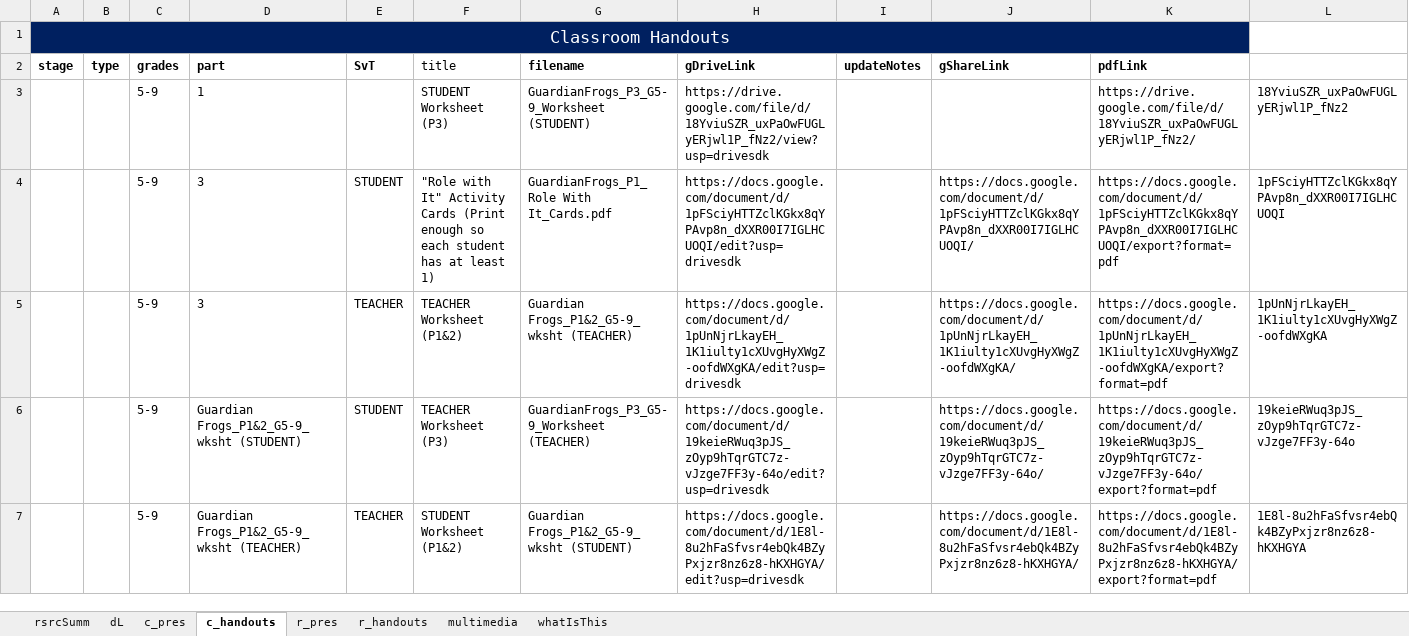
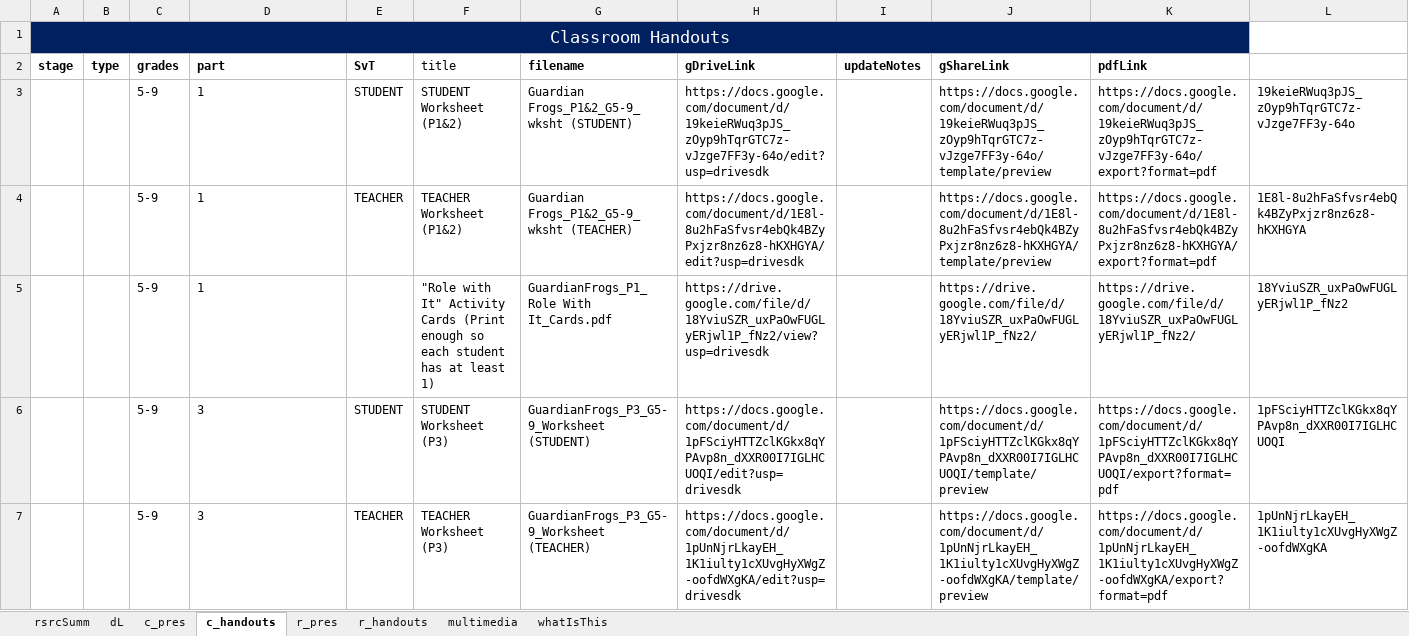
Before and after one commit to galacticpolymath/TEST, an Excel workbook: meta/teaching-materials.xlsx, sheet c_handouts, drawn as a sheet; values as stored, in another font and other column widths than the file's, no borders; conditional formats not drawn; removed rows and columns are numbered as before the commit, all else as after; the diff names each change by its address in the sheet, - before the commit and + after, or states it on an @@ line.

```diff
--- a/meta/teaching-materials.xlsx (sheet c_handouts)
+++ b/meta/teaching-materials.xlsx (sheet c_handouts)
+row 3:  |  | 5-9 | 1 | STUDENT | STUDENT Worksheet (P1&2) | Guardian Frogs_P1&2_G5-9_wksht (STUDENT) | https://docs.google.com/document/d/19keieRWuq3pJS_zOyp9hTqrGTC7z-vJzge7FF3y-64o/edit?usp=drivesdk |  | https://docs.google.com/document/d/19keieRWuq3pJS_zOyp9hTqrGTC7z-vJzge7FF3y-64o/template/preview | https://docs.google.com/document/d/19keieRWuq3pJS_zOyp9hTqrGTC7z-vJzge7FF3y-64o/export?format=pdf | 19keieRWuq3pJS_zOyp9hTqrGTC7z-vJzge7FF3y-64o
+row 4:  |  | 5-9 | 1 | TEACHER | TEACHER Worksheet (P1&2) | Guardian Frogs_P1&2_G5-9_wksht (TEACHER) | https://docs.google.com/document/d/1E8l-8u2hFaSfvsr4ebQk4BZyPxjzr8nz6z8-hKXHGYA/edit?usp=drivesdk |  | https://docs.google.com/document/d/1E8l-8u2hFaSfvsr4ebQk4BZyPxjzr8nz6z8-hKXHGYA/template/preview | https://docs.google.com/document/d/1E8l-8u2hFaSfvsr4ebQk4BZyPxjzr8nz6z8-hKXHGYA/export?format=pdf | 1E8l-8u2hFaSfvsr4ebQk4BZyPxjzr8nz6z8-hKXHGYA
-F5 (title): STUDENT Worksheet (P3)
+F5 (title): "Role with It" Activity Cards (Print enough so each student has at least 1)
-G5 (filename): GuardianFrogs_P3_G5-9_Worksheet (STUDENT)
+G5 (filename): GuardianFrogs_P1_Role With It_Cards.pdf
-J5 (gShareLink): (empty)
+J5 (gShareLink): https://drive.google.com/file/d/18YviuSZR_uxPaOwFUGLyERjwl1P_fNz2/
-F6 (title): "Role with It" Activity Cards (Print enough so each student has at least 1)
+F6 (title): STUDENT Worksheet (P3)
-G6 (filename): GuardianFrogs_P1_Role With It_Cards.pdf
+G6 (filename): GuardianFrogs_P3_G5-9_Worksheet (STUDENT)
-J6 (gShareLink): https://docs.google.com/document/d/1pFSciyHTTZclKGkx8qYPAvp8n_dXXR00I7IGLHCUOQI/
+J6 (gShareLink): https://docs.google.com/document/d/1pFSciyHTTZclKGkx8qYPAvp8n_dXXR00I7IGLHCUOQI/template/preview
-F7 (title): TEACHER Worksheet (P1&2)
+F7 (title): TEACHER Worksheet (P3)
-G7 (filename): Guardian Frogs_P1&2_G5-9_wksht (TEACHER)
+G7 (filename): GuardianFrogs_P3_G5-9_Worksheet (TEACHER)
-J7 (gShareLink): https://docs.google.com/document/d/1pUnNjrLkayEH_1K1iulty1cXUvgHyXWgZ-oofdWXgKA/
+J7 (gShareLink): https://docs.google.com/document/d/1pUnNjrLkayEH_1K1iulty1cXUvgHyXWgZ-oofdWXgKA/template/preview
-row 6:  |  | 5-9 | Guardian Frogs_P1&2_G5-9_wksht (STUDENT) | STUDENT | TEACHER Worksheet (P3) | GuardianFrogs_P3_G5-9_Worksheet (TEACHER) | https://docs.google.com/document/d/19keieRWuq3pJS_zOyp9hTqrGTC7z-vJzge7FF3y-64o/edit?usp=drivesdk |  | https://docs.google.com/document/d/19keieRWuq3pJS_zOyp9hTqrGTC7z-vJzge7FF3y-64o/ | https://docs.google.com/document/d/19keieRWuq3pJS_zOyp9hTqrGTC7z-vJzge7FF3y-64o/export?format=pdf | 19keieRWuq3pJS_zOyp9hTqrGTC7z-vJzge7FF3y-64o
-row 7:  |  | 5-9 | Guardian Frogs_P1&2_G5-9_wksht (TEACHER) | TEACHER | STUDENT Worksheet (P1&2) | Guardian Frogs_P1&2_G5-9_wksht (STUDENT) | https://docs.google.com/document/d/1E8l-8u2hFaSfvsr4ebQk4BZyPxjzr8nz6z8-hKXHGYA/edit?usp=drivesdk |  | https://docs.google.com/document/d/1E8l-8u2hFaSfvsr4ebQk4BZyPxjzr8nz6z8-hKXHGYA/ | https://docs.google.com/document/d/1E8l-8u2hFaSfvsr4ebQk4BZyPxjzr8nz6z8-hKXHGYA/export?format=pdf | 1E8l-8u2hFaSfvsr4ebQk4BZyPxjzr8nz6z8-hKXHGYA
```
Also changed, not shown: sheet c_pres, 5 other files.
